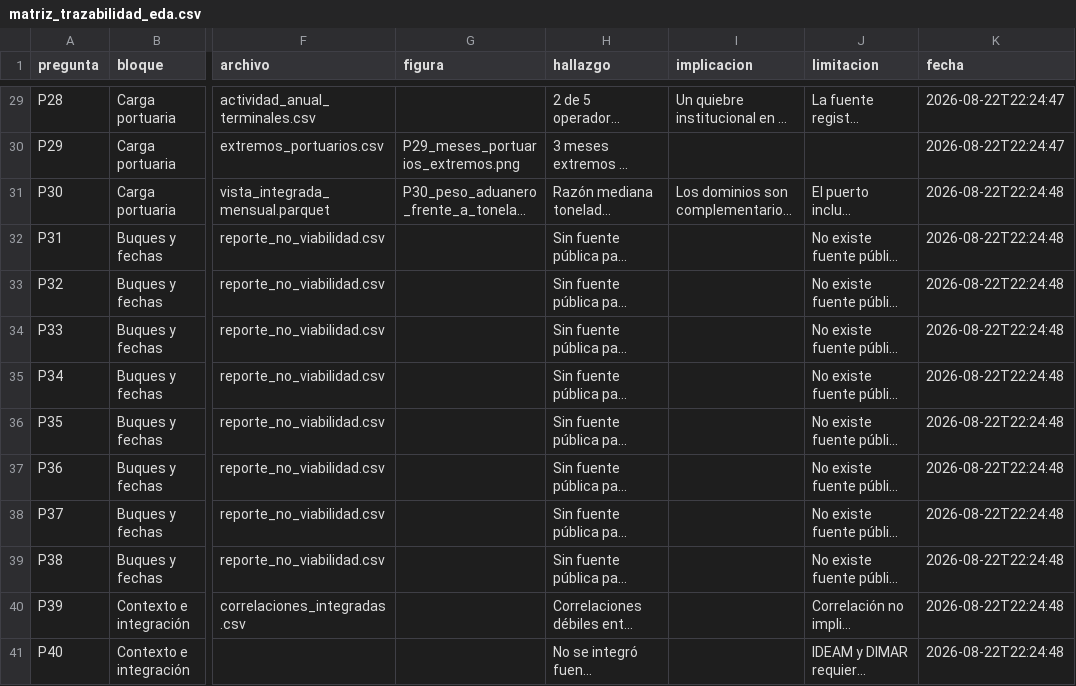
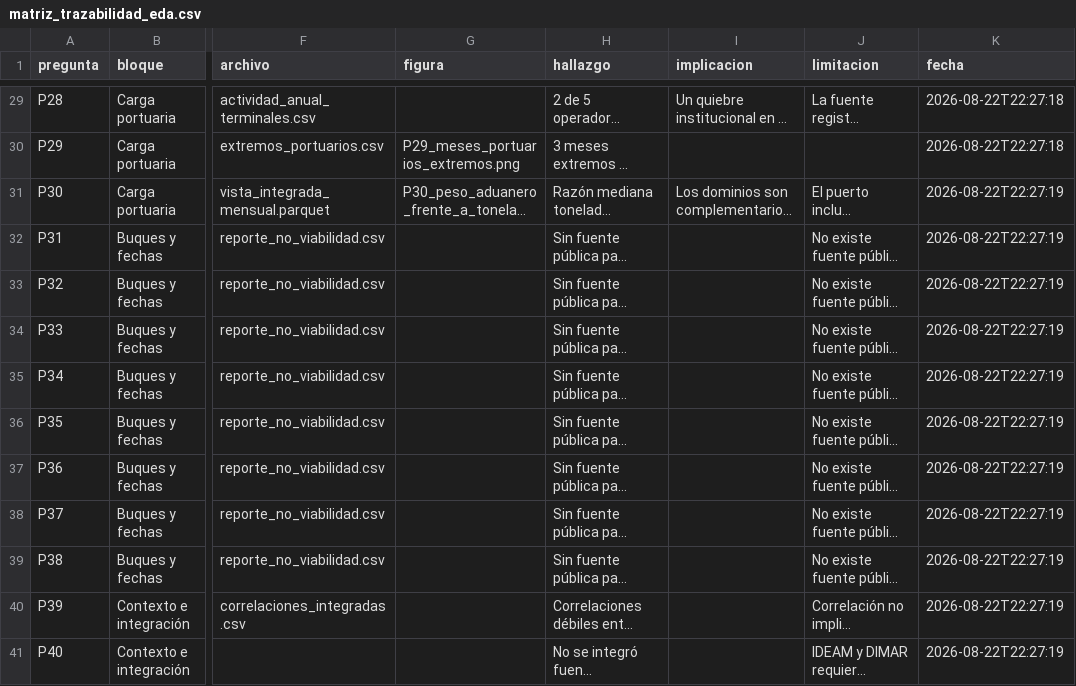
Before and after one commit to SoftEngineer96/producto-datos-buenaventura, a CSV file: data/surface/matriz_trazabilidad_eda.csv, drawn as a sheet; only a part is shown, gaps mark what is left out; long unchanged cells end in …; the diff covers the shown part only; the diff names each change by its address in the sheet, - before the commit and + after, or states it on an @@ line.

```diff
--- a/data/surface/matriz_trazabilidad_eda.csv
+++ b/data/surface/matriz_trazabilidad_eda.csv
-K29:K30 (fecha): 2026-08-22T22:24:47
+K29:K30 (fecha): 2026-08-22T22:27:18
-K31:K41 (fecha): 2026-08-22T22:24:48
+K31:K41 (fecha): 2026-08-22T22:27:19
```
Also changed, not shown: 39 edited cells elsewhere in this file, data/surface/metricas_modelos_portuarios.csv, 4 other files.
